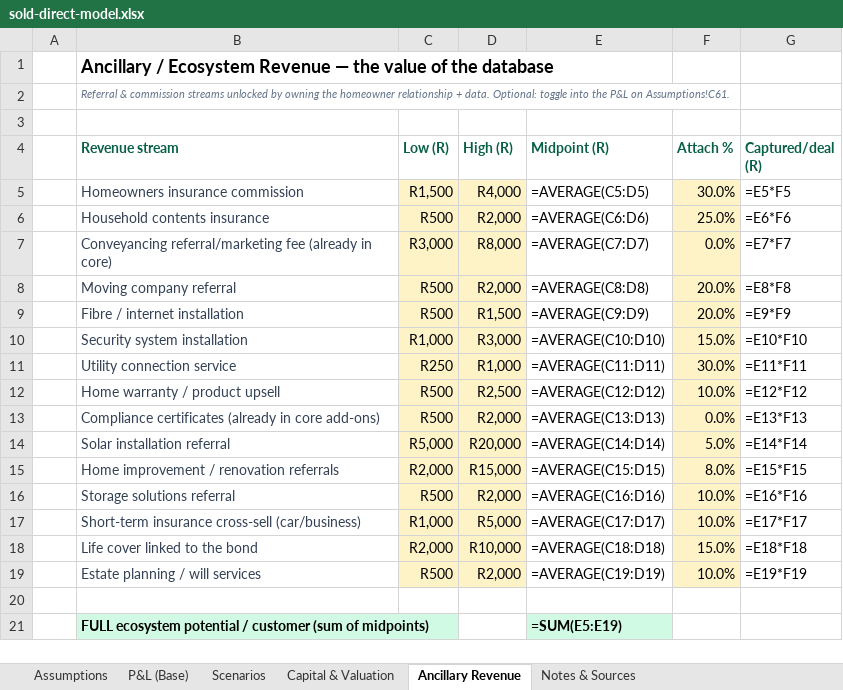
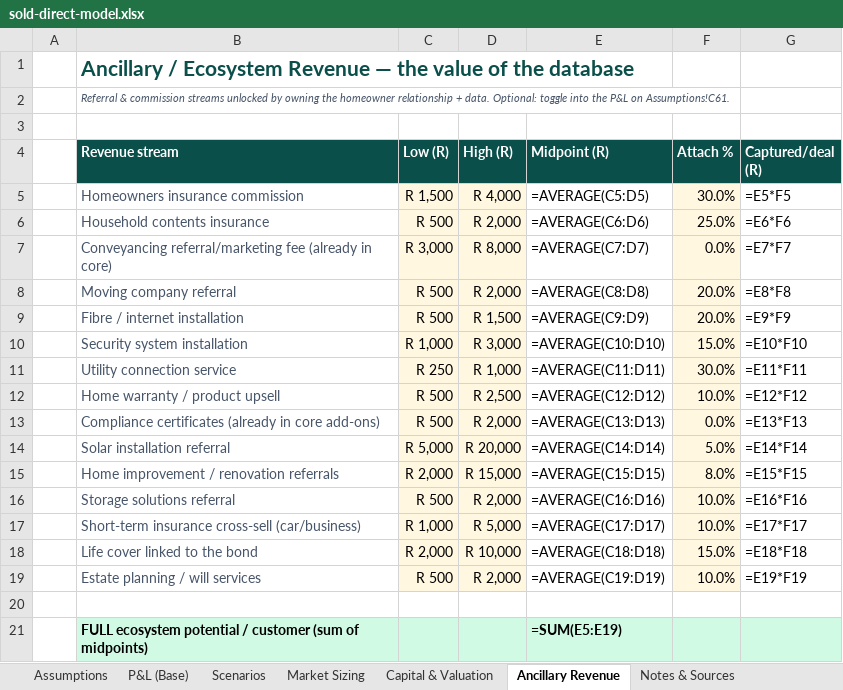
Before and after one commit to getluckyjo/sell-direct, an Excel workbook: docs/dataroom/sold-direct-model.xlsx, sheet Ancillary Revenue, drawn as a sheet; only a part is shown; values as stored, in another font and other column widths than the file's, no borders; formulas without a stored value are shown as written; the diff covers the shown part only; the diff names each change by its address in the sheet, - before the commit and + after, or states it on an @@ line.

```diff
--- a/docs/dataroom/sold-direct-model.xlsx (sheet Ancillary Revenue)
+++ b/docs/dataroom/sold-direct-model.xlsx (sheet Ancillary Revenue)
+sheet tab: Market Sizing
-B1 text colour: black
+B1 text colour: #0B4F4A, text size: larger
-B2 text colour: #64748B
+B2 text colour: #475569
@@ B4:G4 fill: none → #0B4F4A, text colour: #065F46 → #FFFFFF @@
-C5 (Low (R)): R1,500
+C5 (Low (R)): R 1,500
-C5:D19 fill: #FEF3C7
+C5:D19 fill: #FFF7E0
-D5 (High (R)): R4,000
+D5 (High (R)): R 4,000
-F5:F19 fill: #FEF3C7
+F5:F19 fill: #FFF7E0
-C6 (Low (R)): R500
+C6 (Low (R)): R 500
-D6 (High (R)): R2,000
+D6 (High (R)): R 2,000
-C7 (Low (R)): R3,000
+C7 (Low (R)): R 3,000
-D7 (High (R)): R8,000
+D7 (High (R)): R 8,000
-C8:C9 (Low (R)): R500
+C8:C9 (Low (R)): R 500
-D8 (High (R)): R2,000
+D8 (High (R)): R 2,000
-D9 (High (R)): R1,500
+D9 (High (R)): R 1,500
-C10 (Low (R)): R1,000
+C10 (Low (R)): R 1,000
-D10 (High (R)): R3,000
+D10 (High (R)): R 3,000
-C11 (Low (R)): R250
+C11 (Low (R)): R 250
-D11 (High (R)): R1,000
+D11 (High (R)): R 1,000
-C12:C13 (Low (R)): R500
+C12:C13 (Low (R)): R 500
-D12 (High (R)): R2,500
+D12 (High (R)): R 2,500
-D13 (High (R)): R2,000
+D13 (High (R)): R 2,000
-C14 (Low (R)): R5,000
+C14 (Low (R)): R 5,000
-D14 (High (R)): R20,000
+D14 (High (R)): R 20,000
-C15 (Low (R)): R2,000
+C15 (Low (R)): R 2,000
-D15 (High (R)): R15,000
+D15 (High (R)): R 15,000
-C16 (Low (R)): R500
+C16 (Low (R)): R 500
-D16 (High (R)): R2,000
+D16 (High (R)): R 2,000
-C17 (Low (R)): R1,000
+C17 (Low (R)): R 1,000
-D17 (High (R)): R5,000
+D17 (High (R)): R 5,000
-C18 (Low (R)): R2,000
+C18 (Low (R)): R 2,000
-D18 (High (R)): R10,000
+D18 (High (R)): R 10,000
-C19 (Low (R)): R500
+C19 (Low (R)): R 500
-D19 (High (R)): R2,000
+D19 (High (R)): R 2,000
-C21:D21 fill: none
+C21:D21 fill: #D1FAE5
-F21:G21 fill: none
+F21:G21 fill: #D1FAE5
```
Also changed, not shown: cell formats elsewhere in this sheet, sheet Assumptions, sheet Capital & Valuation, sheet Scenarios, sheet P&L (Base), sheet Notes & Sources, 2 other files.
